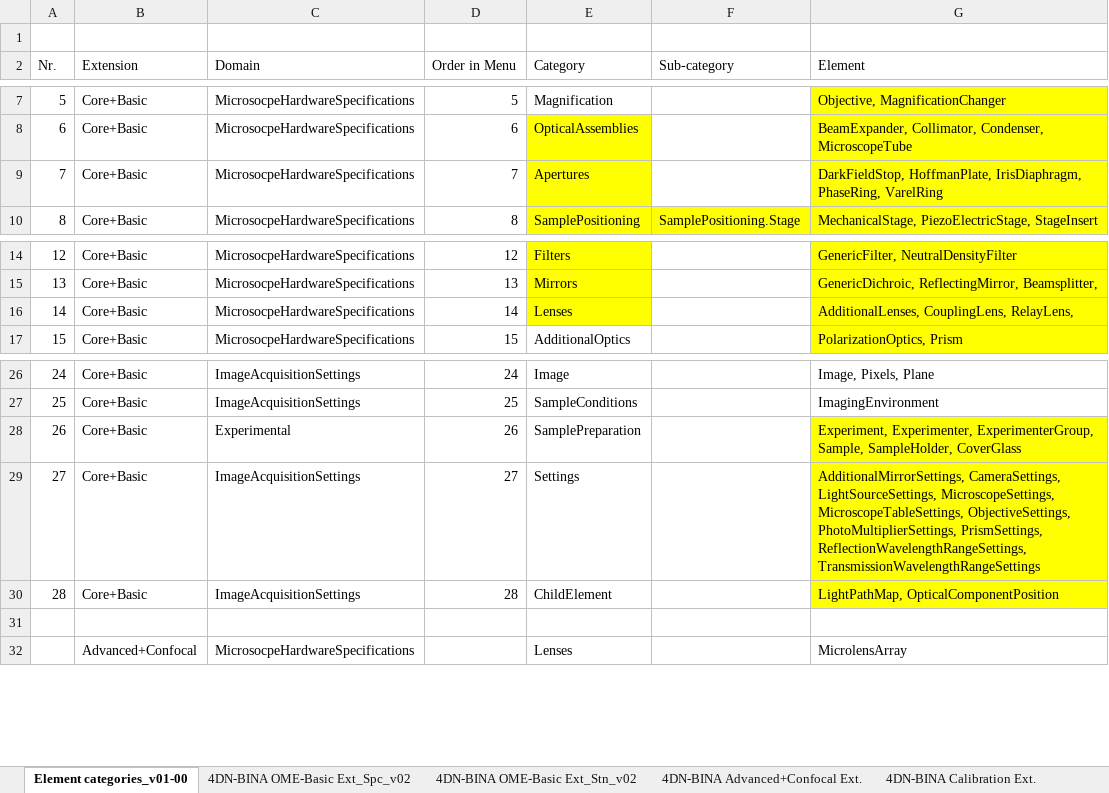
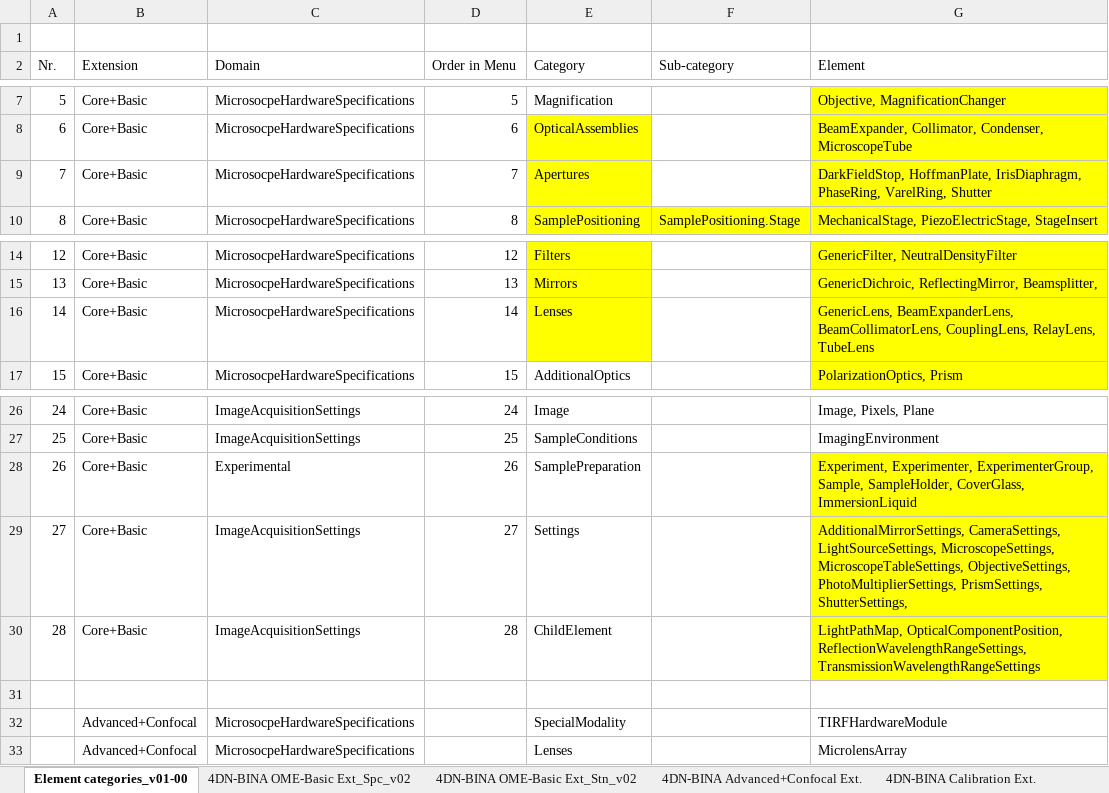
Before and after one commit to WU-BIMAC/NBOMicroscopyMetadataSpecs, an Excel workbook: Model/in progress/v02-00/4DN-BINA-OME_Microscopy Metadata_CORE+BASIC+ADVANCED+CALIBRATION_v03_GitHub.xlsx, sheet Element categories_v01-00, drawn as a sheet; only a part is shown, gaps mark what is left out; values as stored, in another font and other column widths than the file's, no borders; charts and pictures and table styles not drawn; the diff names each change by its address in the sheet, - before the commit and + after, or states it on an @@ line.

```diff
--- a/Model/in progress/v02-00/4DN-BINA-OME_Microscopy Metadata_CORE+BASIC+ADVANCED+CALIBRATION_v03_GitHub.xlsx (sheet Element categories_v01-00)
+++ b/Model/in progress/v02-00/4DN-BINA-OME_Microscopy Metadata_CORE+BASIC+ADVANCED+CALIBRATION_v03_GitHub.xlsx (sheet Element categories_v01-00)
-G9 (Element): …IrisDiaphragm, PhaseRing, VarelRing
+G9 (Element): …IrisDiaphragm, PhaseRing, VarelRing, Shutter
-G16 (Element): AdditionalLenses, CouplingLens, RelayLens,
+G16 (Element): GenericLens, BeamExpanderLens, BeamCollimatorLens, CouplingLens, RelayLens, TubeLens
-G28 (Element): …Sample, SampleHolder, CoverGlass
+G28 (Element): …Sample, SampleHolder, CoverGlass, ImmersionLiquid
-G29 (Element): …PhotoMultiplierSettings, PrismSettings, ReflectionWavelengthRangeSettings, TransmissionWavelengthRangeSettings
+G29 (Element): …PhotoMultiplierSettings, PrismSettings, ShutterSettings,
-G30 (Element): LightPathMap, OpticalComponentPosition
+G30 (Element): LightPathMap, OpticalComponentPosition, ReflectionWavelengthRangeSettings, TransmissionWavelengthRangeSettings
+row 32:  | Advanced+Confocal | MicrosocpeHardwareSpecifications |  | SpecialModality |  | TIRFHardwareModule
```
Also changed, not shown: sheet 4DN-BINA OME-Basic Ext_Spc_v02, sheet 4DN-BINA OME-Basic Ext_Stn_v02, sheet 4DN-BINA Advanced+Confocal Ext., sheet 4DN-BINA SPW Revision, sheet DEPR_4DN-BINA Confocal Ext., sheet 4DN-BINA Calibration Ext., charts or pictures, 7 other files.
